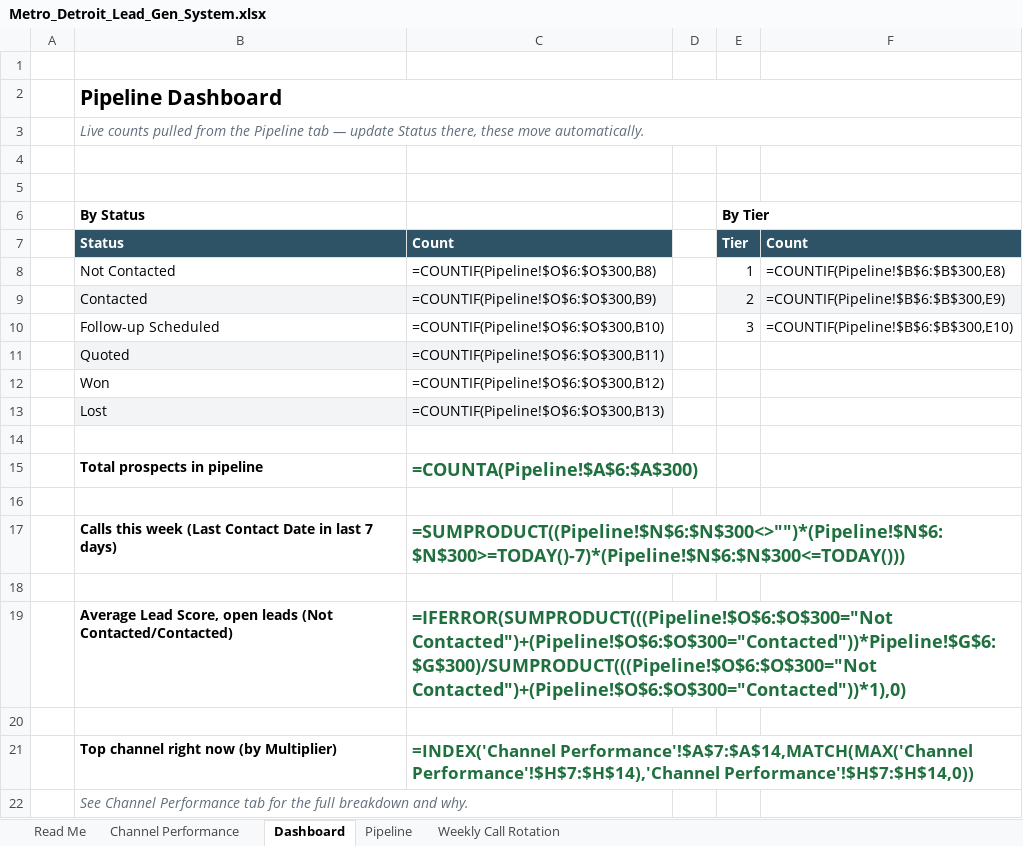
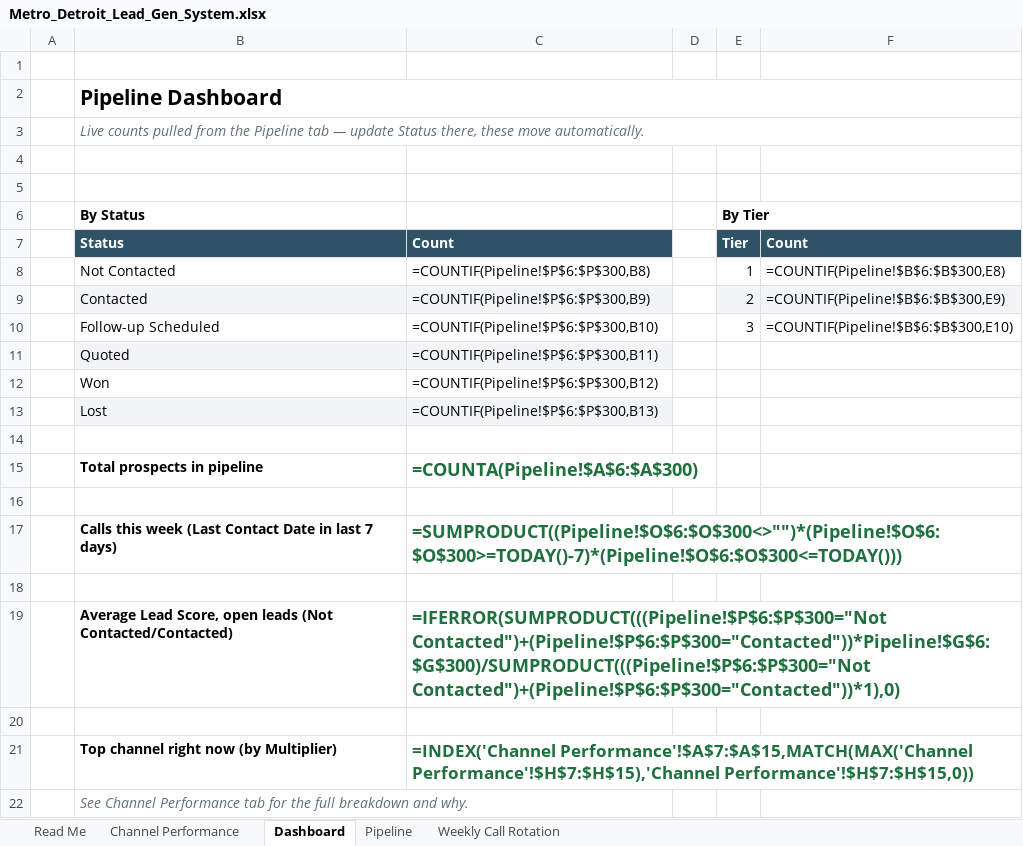
Before and after one commit to AzRea7/Michigan-leads, an Excel workbook: Metro_Detroit_Lead_Gen_System.xlsx, sheet Dashboard, drawn as a sheet; values as stored, in another font and other column widths than the file's, no borders; formulas without a stored value are shown as written; the diff names each change by its address in the sheet, - before the commit and + after, or states it on an @@ line.

```diff
--- a/Metro_Detroit_Lead_Gen_System.xlsx (sheet Dashboard)
+++ b/Metro_Detroit_Lead_Gen_System.xlsx (sheet Dashboard)
-C8: =COUNTIF(Pipeline!$O$6:$O$300,B8)
+C8: =COUNTIF(Pipeline!$P$6:$P$300,B8)
-C9: =COUNTIF(Pipeline!$O$6:$O$300,B9)
+C9: =COUNTIF(Pipeline!$P$6:$P$300,B9)
-C10: =COUNTIF(Pipeline!$O$6:$O$300,B10)
+C10: =COUNTIF(Pipeline!$P$6:$P$300,B10)
-C11: =COUNTIF(Pipeline!$O$6:$O$300,B11)
+C11: =COUNTIF(Pipeline!$P$6:$P$300,B11)
-C12: =COUNTIF(Pipeline!$O$6:$O$300,B12)
+C12: =COUNTIF(Pipeline!$P$6:$P$300,B12)
-C13: =COUNTIF(Pipeline!$O$6:$O$300,B13)
+C13: =COUNTIF(Pipeline!$P$6:$P$300,B13)
-C17: =SUMPRODUCT((Pipeline!$N$6:$N$300<>"")*(Pipeline!$N$6:$N$300>=TODAY()-7)*(Pipeline!$N$6:$N$300<=TODAY()))
+C17: =SUMPRODUCT((Pipeline!$O$6:$O$300<>"")*(Pipeline!$O$6:$O$300>=TODAY()-7)*(Pipeline!$O$6:$O$300<=TODAY()))
-C19: =IFERROR(SUMPRODUCT(((Pipeline!$O$6:$O$300="Not Contacted")+(Pipeline!$O$6:$O$300="Contacted"))*Pipeline!$G$6:$G$300)/SUMPRODUCT(((Pipeline!$O$6:$O$300="Not Contacted")+(Pipeline!$O$6:$O$300="Contacted"))*1),0)
+C19: =IFERROR(SUMPRODUCT(((Pipeline!$P$6:$P$300="Not Contacted")+(Pipeline!$P$6:$P$300="Contacted"))*Pipeline!$G$6:$G$300)/SUMPRODUCT(((Pipeline!$P$6:$P$300="Not Contacted")+(Pipeline!$P$6:$P$300="Contacted"))*1),0)
-C21: =INDEX('Channel Performance'!$A$7:$A$14,MATCH(MAX('Channel Performance'!$H$7:$H$14),'Channel Performance'!$H$7:$H$14,0))
+C21: =INDEX('Channel Performance'!$A$7:$A$15,MATCH(MAX('Channel Performance'!$H$7:$H$15),'Channel Performance'!$H$7:$H$15,0))
```
Also changed, not shown: sheet Pipeline, sheet Channel Performance, sheet Read Me, sheet Weekly Call Rotation, 1 other file.
